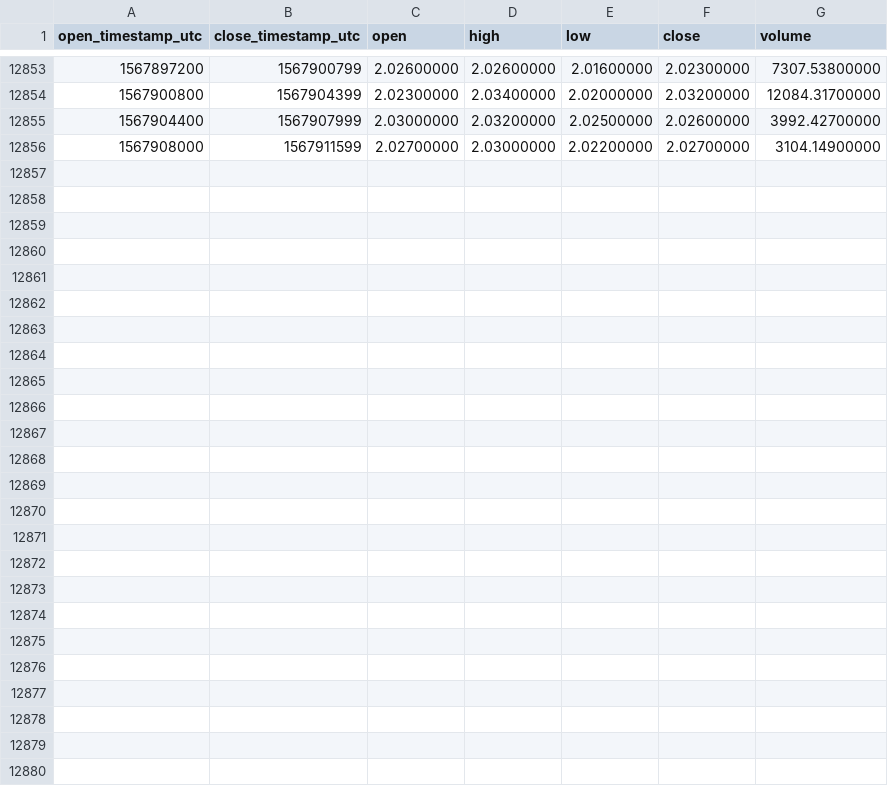
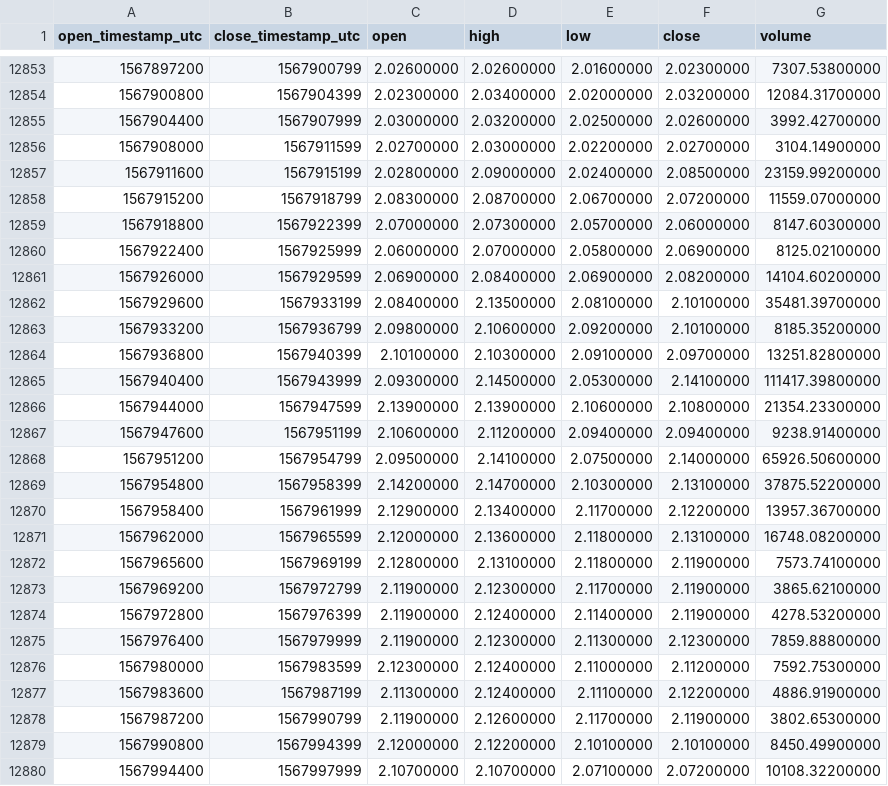
Before and after one commit to cryptobigbro/binance-QTUMUSDT, a CSV file: binance-QTUMUSDT-1h.csv, drawn as a sheet; only a part is shown, gaps mark what is left out; the diff names each change by its address in the sheet, - before the commit and + after, or states it on an @@ line.

Commit message:
Update OHLCV data.

```diff
--- a/binance-QTUMUSDT-1h.csv
+++ b/binance-QTUMUSDT-1h.csv
+row 12857: 1567911600 | 1567915199 | 2.02800000 | 2.09000000 | 2.02400000 | 2.08500000 | 23159.99200000
+row 12858: 1567915200 | 1567918799 | 2.08300000 | 2.08700000 | 2.06700000 | 2.07200000 | 11559.07000000
+row 12859: 1567918800 | 1567922399 | 2.07000000 | 2.07300000 | 2.05700000 | 2.06000000 | 8147.60300000
+row 12860: 1567922400 | 1567925999 | 2.06000000 | 2.07000000 | 2.05800000 | 2.06900000 | 8125.02100000
+row 12861: 1567926000 | 1567929599 | 2.06900000 | 2.08400000 | 2.06900000 | 2.08200000 | 14104.60200000
+row 12862: 1567929600 | 1567933199 | 2.08400000 | 2.13500000 | 2.08100000 | 2.10100000 | 35481.39700000
+row 12863: 1567933200 | 1567936799 | 2.09800000 | 2.10600000 | 2.09200000 | 2.10100000 | 8185.35200000
+row 12864: 1567936800 | 1567940399 | 2.10100000 | 2.10300000 | 2.09100000 | 2.09700000 | 13251.82800000
+row 12865: 1567940400 | 1567943999 | 2.09300000 | 2.14500000 | 2.05300000 | 2.14100000 | 111417.39800000
+row 12866: 1567944000 | 1567947599 | 2.13900000 | 2.13900000 | 2.10600000 | 2.10800000 | 21354.23300000
+row 12867: 1567947600 | 1567951199 | 2.10600000 | 2.11200000 | 2.09400000 | 2.09400000 | 9238.91400000
+row 12868: 1567951200 | 1567954799 | 2.09500000 | 2.14100000 | 2.07500000 | 2.14000000 | 65926.50600000
+row 12869: 1567954800 | 1567958399 | 2.14200000 | 2.14700000 | 2.10300000 | 2.13100000 | 37875.52200000
+row 12870: 1567958400 | 1567961999 | 2.12900000 | 2.13400000 | 2.11700000 | 2.12200000 | 13957.36700000
+row 12871: 1567962000 | 1567965599 | 2.12000000 | 2.13600000 | 2.11800000 | 2.13100000 | 16748.08200000
+row 12872: 1567965600 | 1567969199 | 2.12800000 | 2.13100000 | 2.11800000 | 2.11900000 | 7573.74100000
+row 12873: 1567969200 | 1567972799 | 2.11900000 | 2.12300000 | 2.11700000 | 2.11900000 | 3865.62100000
+row 12874: 1567972800 | 1567976399 | 2.11900000 | 2.12400000 | 2.11400000 | 2.11900000 | 4278.53200000
+row 12875: 1567976400 | 1567979999 | 2.11900000 | 2.12300000 | 2.11300000 | 2.12300000 | 7859.88800000
+row 12876: 1567980000 | 1567983599 | 2.12300000 | 2.12400000 | 2.11000000 | 2.11200000 | 7592.75300000
+row 12877: 1567983600 | 1567987199 | 2.11300000 | 2.12400000 | 2.11100000 | 2.12200000 | 4886.91900000
+row 12878: 1567987200 | 1567990799 | 2.11900000 | 2.12600000 | 2.11700000 | 2.11900000 | 3802.65300000
+row 12879: 1567990800 | 1567994399 | 2.12000000 | 2.12200000 | 2.10100000 | 2.10100000 | 8450.49900000
+row 12880: 1567994400 | 1567997999 | 2.10700000 | 2.10700000 | 2.07100000 | 2.07200000 | 10108.32200000
```
Also changed, not shown: binance-QTUMUSDT-1d.csv.
